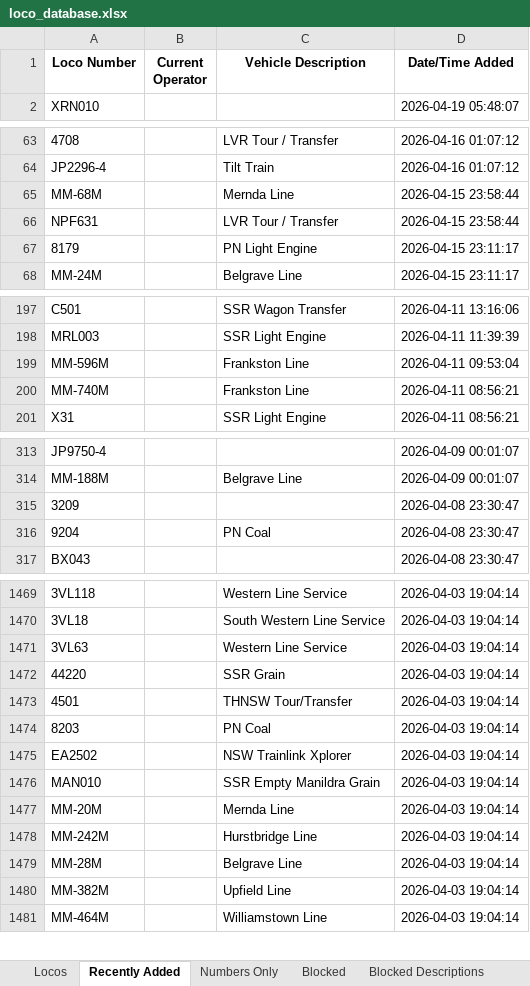
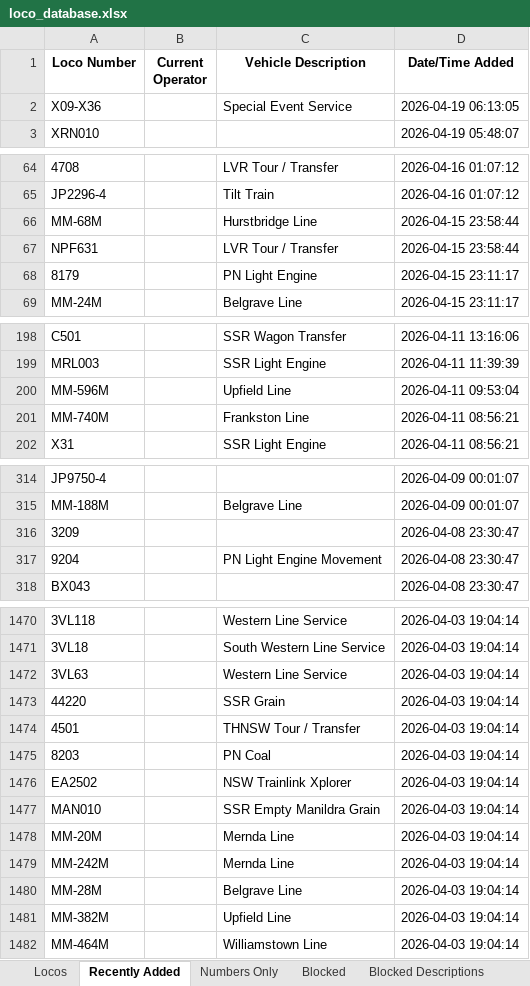
Before and after one commit to grahame21/railops-frontend, an Excel workbook: downloads/loco_database.xlsx, sheet Recently Added, drawn as a sheet; only a part is shown, gaps mark what is left out; values as stored, in another font and other column widths than the file's, no borders; addresses are those after the commit; the diff covers the shown part only; the diff names each change by its address in the sheet, - before the commit and + after, or states it on an @@ line.

```diff
--- a/downloads/loco_database.xlsx (sheet Recently Added)
+++ b/downloads/loco_database.xlsx (sheet Recently Added)
+row 2: X09-X36 |  | Special Event Service | 2026-04-19 06:13:05
-C66 (Vehicle Description): Mernda Line
+C66 (Vehicle Description): Hurstbridge Line
-C200 (Vehicle Description): Frankston Line
+C200 (Vehicle Description): Upfield Line
-C317 (Vehicle Description): PN Coal
+C317 (Vehicle Description): PN Light Engine Movement
-C1474 (Vehicle Description): THNSW Tour/Transfer
+C1474 (Vehicle Description): THNSW Tour / Transfer
-C1479 (Vehicle Description): Hurstbridge Line
+C1479 (Vehicle Description): Mernda Line
```
Also changed, not shown: 22 edited cells elsewhere in this sheet, sheet Numbers Only, sheet Locos, downloads/loco_numbers_only.xlsx, 3 other files.
